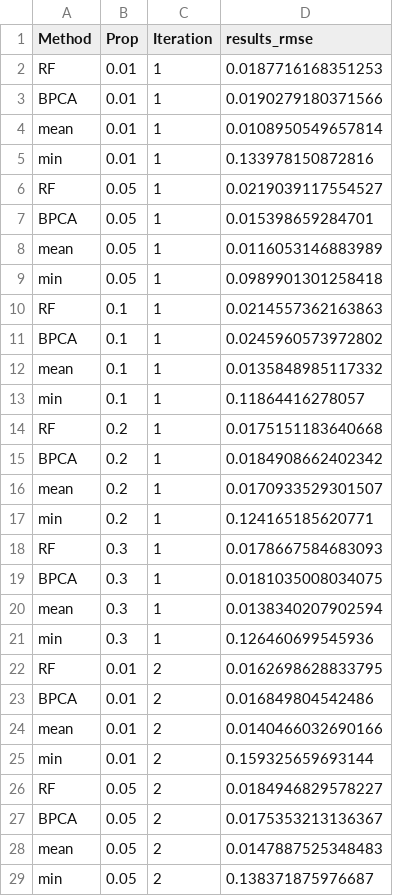
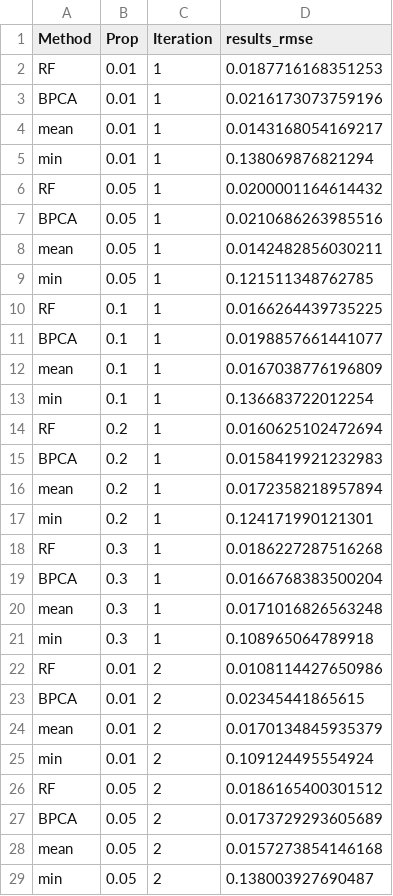
Before and after one commit to juuussi/impute-metabo, a CSV file: results/result.csv, drawn as a sheet; only a part is shown; the diff covers the shown part only.

```diff
--- a/results/result.csv
+++ b/results/result.csv
@@ -2,28 +2,28 @@
 "RF",0.01,1,0.0187716168351253
-"BPCA",0.01,1,0.0190279180371566
-"mean",0.01,1,0.0108950549657814
-"min",0.01,1,0.133978150872816
-"RF",0.05,1,0.0219039117554527
-"BPCA",0.05,1,0.015398659284701
-"mean",0.05,1,0.0116053146883989
-"min",0.05,1,0.0989901301258418
-"RF",0.1,1,0.0214557362163863
-"BPCA",0.1,1,0.0245960573972802
-"mean",0.1,1,0.0135848985117332
-"min",0.1,1,0.11864416278057
-"RF",0.2,1,0.0175151183640668
-"BPCA",0.2,1,0.0184908662402342
-"mean",0.2,1,0.0170933529301507
-"min",0.2,1,0.124165185620771
-"RF",0.3,1,0.0178667584683093
-"BPCA",0.3,1,0.0181035008034075
-"mean",0.3,1,0.0138340207902594
-"min",0.3,1,0.126460699545936
-"RF",0.01,2,0.0162698628833795
-"BPCA",0.01,2,0.016849804542486
-"mean",0.01,2,0.0140466032690166
-"min",0.01,2,0.159325659693144
-"RF",0.05,2,0.0184946829578227
-"BPCA",0.05,2,0.0175353213136367
-"mean",0.05,2,0.0147887525348483
-"min",0.05,2,0.138371875976687
+"BPCA",0.01,1,0.0216173073759196
+"mean",0.01,1,0.0143168054169217
+"min",0.01,1,0.138069876821294
+"RF",0.05,1,0.0200001164614432
+"BPCA",0.05,1,0.0210686263985516
+"mean",0.05,1,0.0142482856030211
+"min",0.05,1,0.121511348762785
+"RF",0.1,1,0.0166264439735225
+"BPCA",0.1,1,0.0198857661441077
+"mean",0.1,1,0.0167038776196809
+"min",0.1,1,0.136683722012254
+"RF",0.2,1,0.0160625102472694
+"BPCA",0.2,1,0.0158419921232983
+"mean",0.2,1,0.0172358218957894
+"min",0.2,1,0.124171990121301
+"RF",0.3,1,0.0186227287516268
+"BPCA",0.3,1,0.0166768383500204
+"mean",0.3,1,0.0171016826563248
+"min",0.3,1,0.108965064789918
+"RF",0.01,2,0.0108114427650986
+"BPCA",0.01,2,0.02345441865615
+"mean",0.01,2,0.0170134845935379
+"min",0.01,2,0.109124495554924
+"RF",0.05,2,0.0186165400301512
+"BPCA",0.05,2,0.0173729293605689
+"mean",0.05,2,0.0157273854146168
+"min",0.05,2,0.138003927690487
```
Also changed, not shown: 12 edited cells elsewhere in this file, 1 other file.
